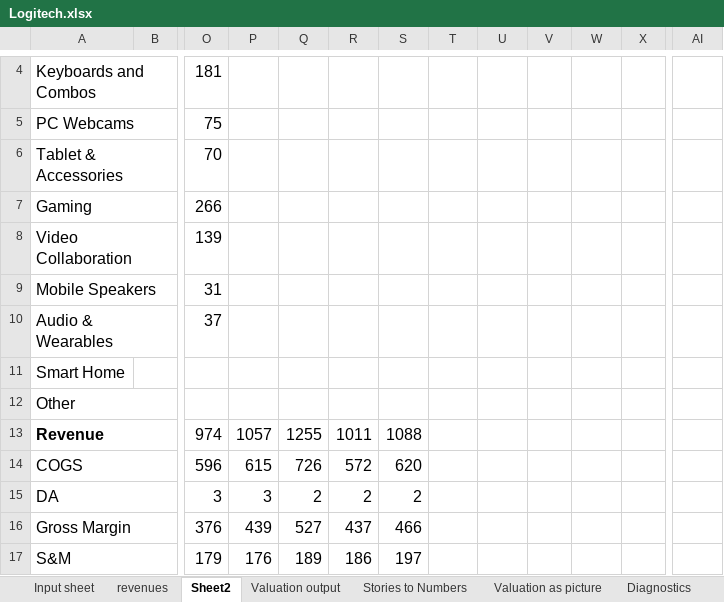
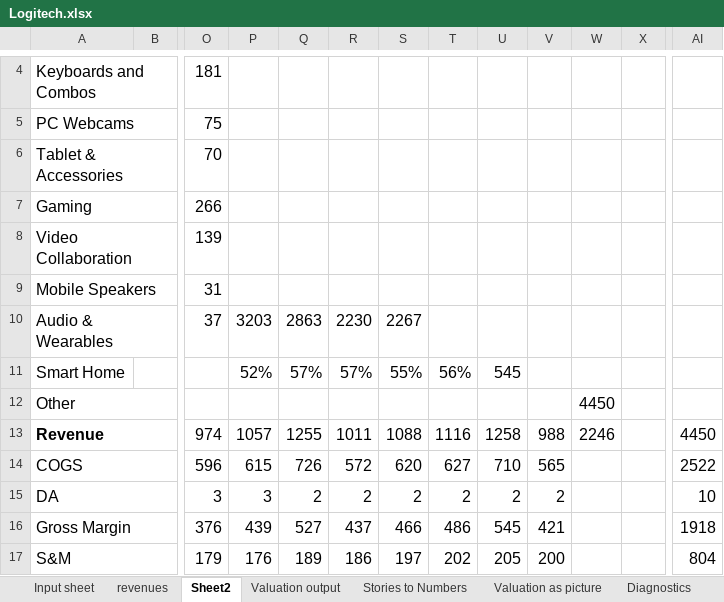
Before and after one commit to Volinr1/models-_-, an Excel workbook: Logitech.xlsx, sheet Sheet2, drawn as a sheet; only a part is shown, gaps mark what is left out; values as stored, in another font and other column widths than the file's, no borders; the diff covers the shown part only; the diff names each change by its address in the sheet, - before the commit and + after, or states it on an @@ line.

Commit message:
logitech q225

```diff
--- a/Logitech.xlsx (sheet Sheet2)
+++ b/Logitech.xlsx (sheet Sheet2)
-P10: (empty)
+P10: 3203
-Q10: (empty)
+Q10: 2863
-R10: (empty)
+R10: 2230
-S10: (empty)
+S10: 2267
-P11: (empty)
+P11: 52%
-Q11: (empty)
+Q11: 57%
-R11: (empty)
+R11: 57%
-S11: (empty)
+S11: 55%
-T11: (empty)
+T11: 56%
-U11: (empty)
+U11: 545
-W12: (empty)
+W12: 4450
-T13: (empty)
+T13: 1116
-U13: (empty)
+U13: 1258
-V13: (empty)
+V13: 988
-W13: (empty)
+W13: 2246
-AI13: (empty)
+AI13: 4450
-T14: (empty)
+T14: 627
-U14: (empty)
+U14: 710
-V14: (empty)
+V14: 565
-AI14: (empty)
+AI14: 2522
-T15: (empty)
+T15: 2
-U15: (empty)
+U15: 2
-V15: (empty)
+V15: 2
-AI15: (empty)
+AI15: 10
-T16: (empty)
+T16: 486
-U16: (empty)
+U16: 545
-V16: (empty)
+V16: 421
-AI16: (empty)
+AI16: 1918
-T17: (empty)
+T17: 202
-U17: (empty)
+U17: 205
-V17: (empty)
+V17: 200
-AI17: (empty)
+AI17: 804
```
Also changed, not shown: 55 edited cells and cell formats elsewhere in this sheet, ENPHASE.xlsx.
